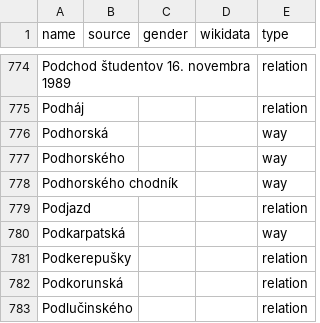
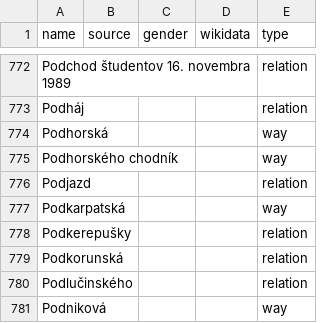
Before and after one commit to EqualStreetNames/equalstreetnames-bratislava, a CSV file: data/other.csv, drawn as a sheet; only a part is shown, gaps mark what is left out; the shorter side is filled out with more unchanged rows; removed rows and columns are numbered as before the commit, all else as after; the diff covers the shown part only; the diff names each change by its address in the sheet, - before the commit and + after, or states it on an @@ line.

```diff
--- a/data/other.csv
+++ b/data/other.csv
-row 777: Podhorského |  |  |  | way
```
Also changed, not shown: 2 added rows and 4 removed rows elsewhere in this file, data/gender.csv, 3 other files.
